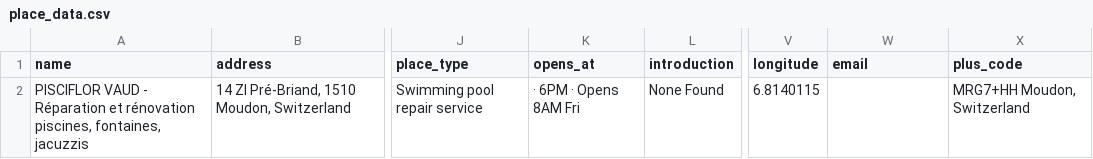
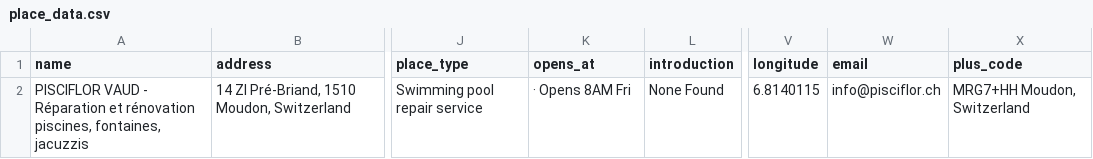
Before and after one commit to Sulaman312/scrapegmp, a CSV file: ScrapeData/PISCIFLOR VAUD - Réparation et rénovation piscines, fontaines, jacuzzis/place_data.csv, drawn as a sheet; only a part is shown, gaps mark what is left out; the diff names each change by its address in the sheet, - before the commit and + after, or states it on an @@ line.

```diff
--- a/ScrapeData/PISCIFLOR VAUD - Réparation et rénovation piscines, fontaines, jacuzzis/place_data.csv
+++ b/ScrapeData/PISCIFLOR VAUD - Réparation et rénovation piscines, fontaines, jacuzzis/place_data.csv
-K2 (opens_at): · 6PM · Opens 8AM Fri
+K2 (opens_at): · Opens 8AM Fri
-W2 (email): (empty)
+W2 (email): info@pisciflor.ch
```
Also changed, not shown: 10 other files.
